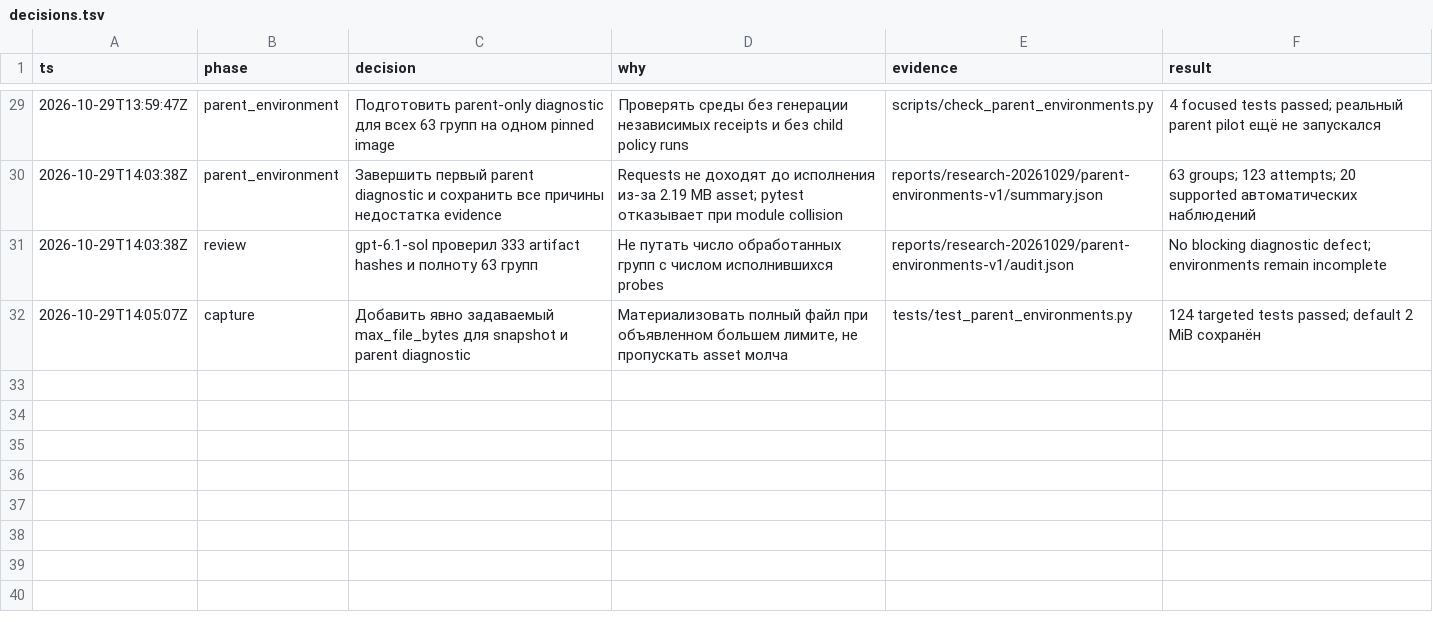
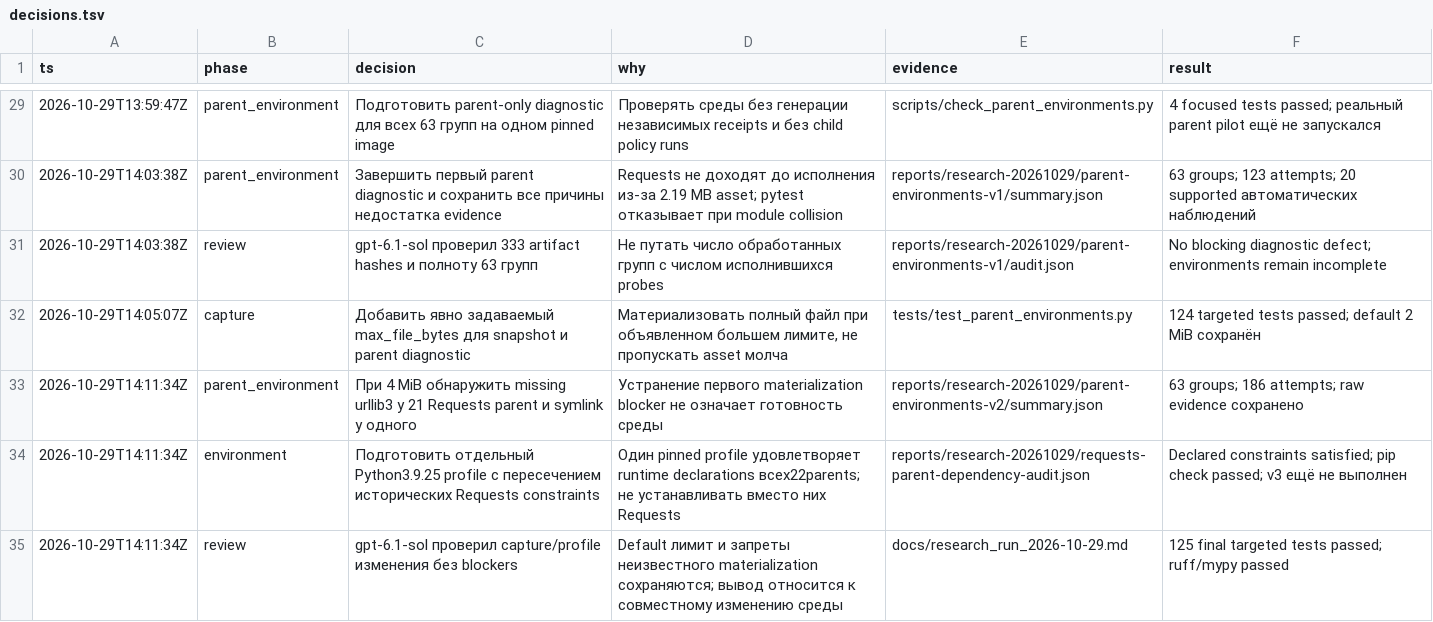
Before and after one commit to Arsik0153/change-aware-memory-invalidation, a TSV file: reports/research-20261029/decisions.tsv, drawn as a sheet; only a part is shown, gaps mark what is left out.

Commit message:
Prepare pinned historical dependency profile for parent probes

```diff
--- a/reports/research-20261029/decisions.tsv
+++ b/reports/research-20261029/decisions.tsv
@@ -32 +32,4 @@ ts	phase	decision	why	evidence	result
 2026-10-29T14:05:07Z	capture	Добавить явно задаваемый max_file_bytes для snapshot и parent diagnostic	Материализовать полный файл при объявленном большем лимите, не пропускать asset молча	tests/test_parent_environments.py	124 targeted tests passed; default 2 MiB сохранён
+2026-10-29T14:11:34Z	parent_environment	При 4 MiB обнаружить missing urllib3 у 21 Requests parent и symlink у одного	Устранение первого materialization blocker не означает готовность среды	reports/research-20261029/parent-environments-v2/summary.json	63 groups; 186 attempts; raw evidence сохранено
+2026-10-29T14:11:34Z	environment	Подготовить отдельный Python3.9.25 profile с пересечением исторических Requests constraints	Один pinned profile удовлетворяет runtime declarations всех22parents; не устанавливать вместо них Requests	reports/research-20261029/requests-parent-dependency-audit.json	Declared constraints satisfied; pip check passed; v3 ещё не выполнен
+2026-10-29T14:11:34Z	review	gpt-6.1-sol проверил capture/profile изменения без blockers	Default лимит и запреты неизвестного materialization сохраняются; вывод относится к совместному изменению среды	docs/research_run_2026-10-29.md	125 final targeted tests passed; ruff/mypy passed
```
Also changed, not shown: 26 other files.
